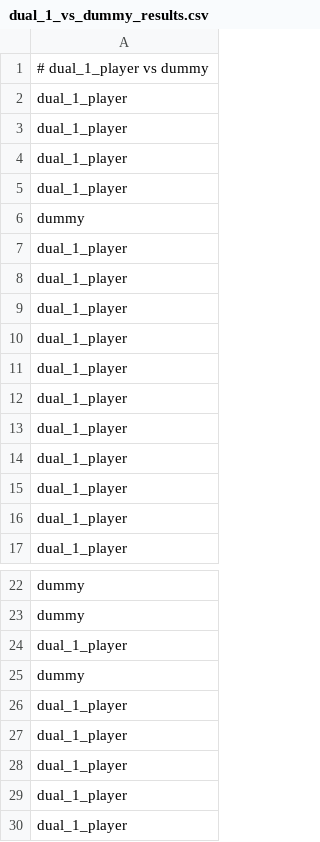
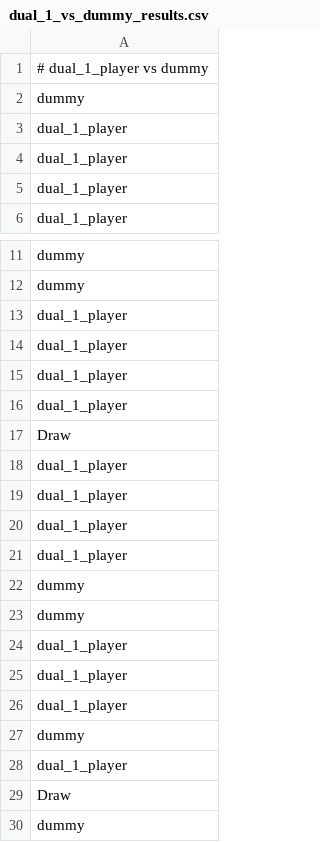
Before and after one commit to mweltin/sticks, a CSV file: data/dual/agent_1/battle_data/dual_1_vs_dummy_results.csv, drawn as a sheet; only a part is shown, gaps mark what is left out; the shorter side is filled out with more unchanged rows; the diff covers the shown part only.

```diff
--- a/data/dual/agent_1/battle_data/dual_1_vs_dummy_results.csv
+++ b/data/dual/agent_1/battle_data/dual_1_vs_dummy_results.csv
@@ -1,14 +1,3 @@
 # dual_1_player vs dummy
-dual_1_player
-dual_1_player
-dual_1_player
-dual_1_player
 dummy
-dual_1_player
-dual_1_player
-dual_1_player
-dual_1_player
-dual_1_player
-dual_1_player
-dual_1_player
 dual_1_player
@@ -24,4 +13,6 @@ dummy
 dual_1_player
-dummy
 dual_1_player
+dual_1_player
+dual_1_player
+Draw
 dual_1_player
```
Also changed, not shown: 60 removed rows elsewhere in this file, data/dual/agent_2/battle_data/dual_2_vs_dummy_results.csv, data/wolf/battle_data/dual_1_vs_wolf_results.csv, 38 other files.
